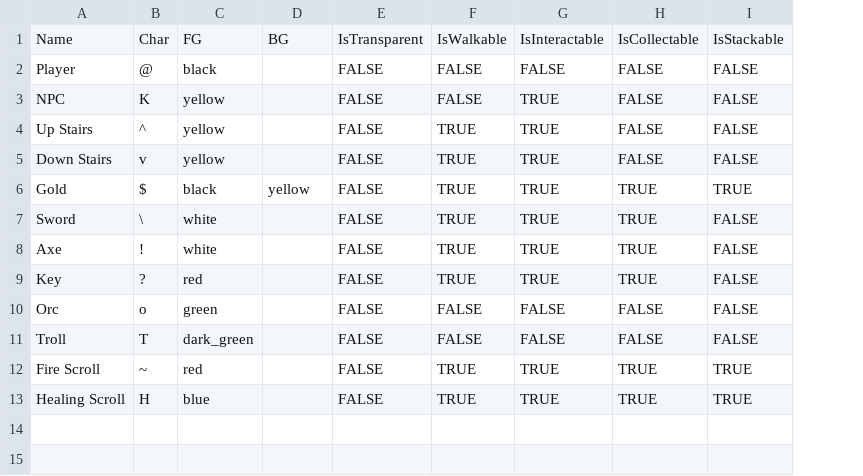
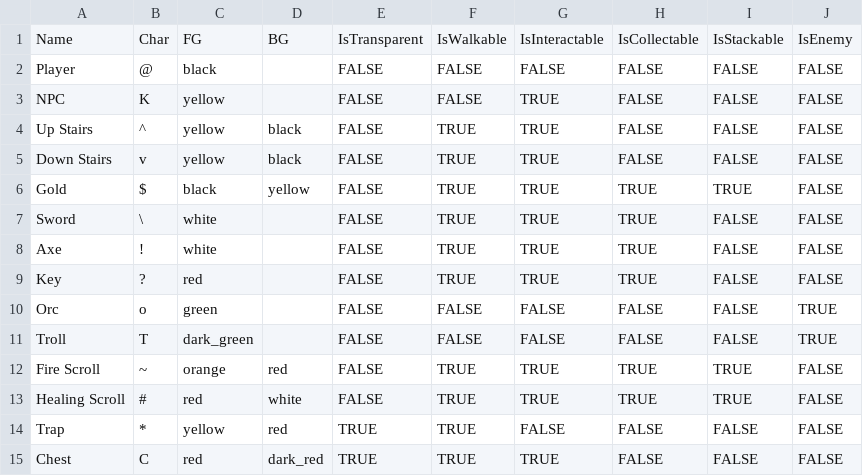
Before and after one commit to kwoolter/roguelike, a CSV file: roguelike/model/data/entities.csv, drawn as a sheet; the diff names each change by its address in the sheet, - before the commit and + after, or states it on an @@ line.

Commit message:
Added more entities and some more entity properties

```diff
--- a/roguelike/model/data/entities.csv
+++ b/roguelike/model/data/entities.csv
+column J, rows 1-13: IsEnemy | FALSE | FALSE | FALSE | FALSE | FALSE | FALSE | FALSE | FALSE | TRUE | TRUE | FALSE | FALSE
-D4:D5: (empty)
+D4:D5: black
-C12: red
+C12: orange
-D12: (empty)
+D12: red
-B13: H
+B13: #
-C13: blue
+C13: red
-D13: (empty)
+D13: white
+row 14: Trap | * | yellow | red | TRUE | TRUE | FALSE | FALSE | FALSE | FALSE
+row 15: Chest | C | red | dark_red | TRUE | TRUE | TRUE | FALSE | FALSE | FALSE
```
Also changed, not shown: 3 other files.
